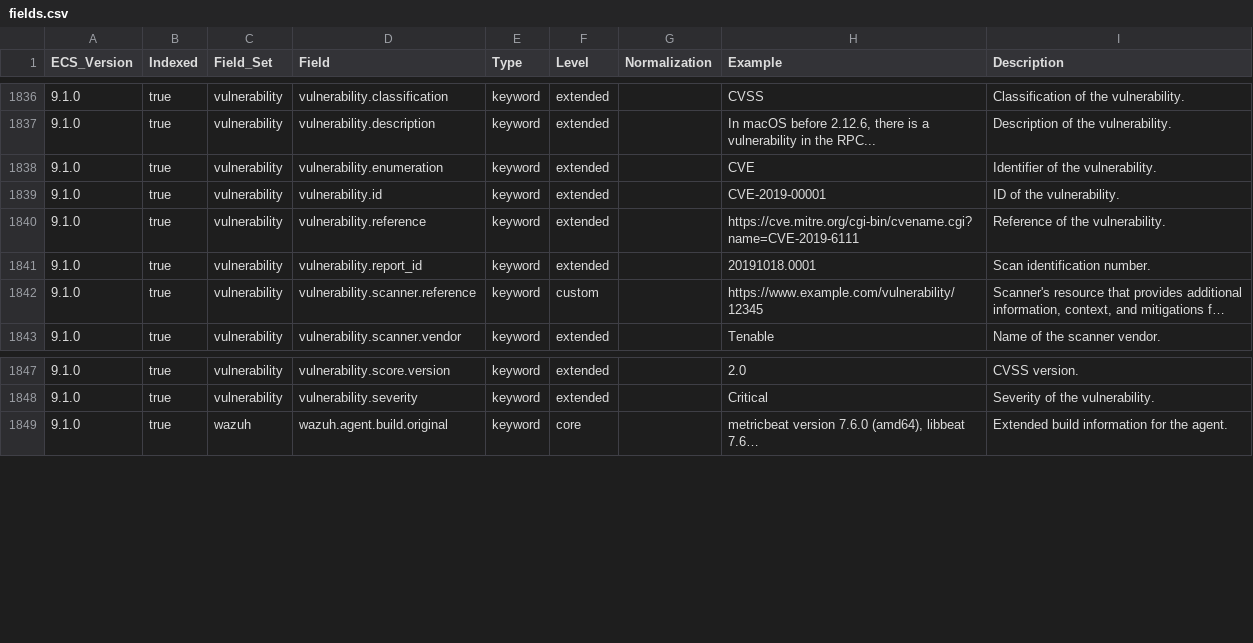
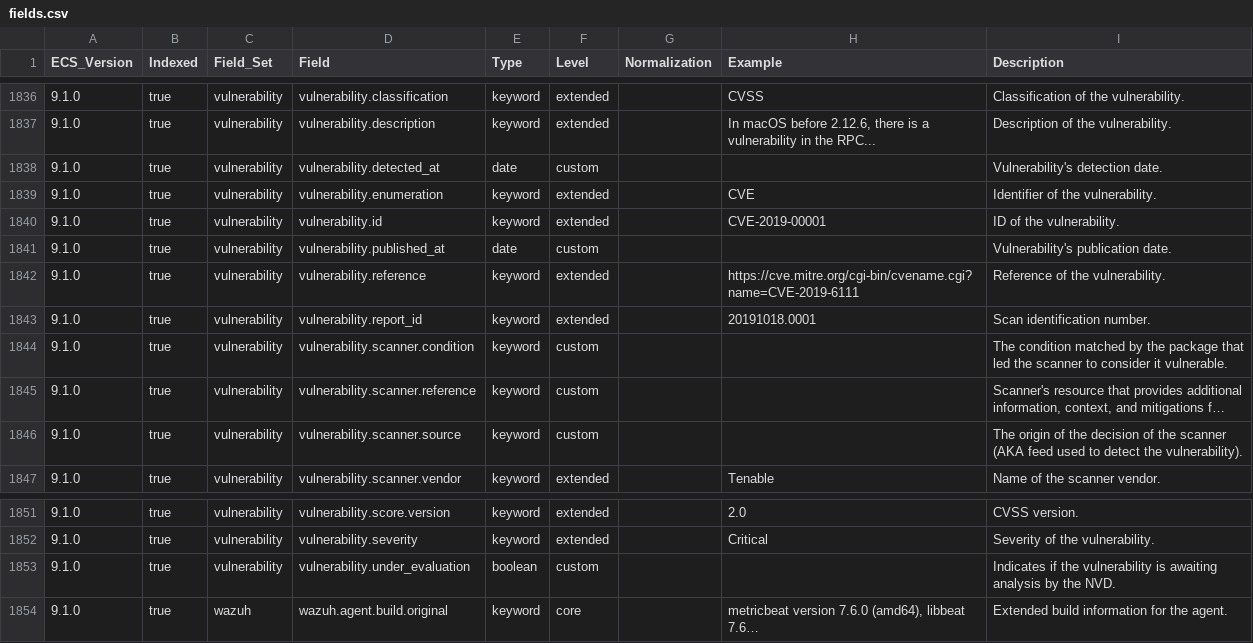
Before and after one commit to wazuh/wazuh-indexer-plugins, a CSV file: wcs/stateless/events/main/docs/fields.csv, drawn as a sheet; only a part is shown, gaps mark what is left out; long unchanged cells end in …; addresses are those after the commit; the diff names each change by its address in the sheet, - before the commit and + after, or states it on an @@ line.

```diff
--- a/wcs/stateless/events/main/docs/fields.csv
+++ b/wcs/stateless/events/main/docs/fields.csv
+row 1838: 9.1.0 | true | vulnerability | vulnerability.detected_at | date | custom |  |  | Vulnerability's detection date.
+row 1841: 9.1.0 | true | vulnerability | vulnerability.published_at | date | custom |  |  | Vulnerability's publication date.
+row 1844: 9.1.0 | true | vulnerability | vulnerability.scanner.condition | keyword | custom |  |  | The condition matched by the package that led the scanner to consider it vulnerable.
-H1845 (Example): https://www.example.com/vulnerability/12345
+H1845 (Example): (empty)
+row 1846: 9.1.0 | true | vulnerability | vulnerability.scanner.source | keyword | custom |  |  | The origin of the decision of the scanner (AKA feed used to detect the vulnerability).
+row 1853: 9.1.0 | true | vulnerability | vulnerability.under_evaluation | boolean | custom |  |  | Indicates if the vulnerability is awaiting analysis by the NVD.
```
Also changed, not shown: 2 other files.
